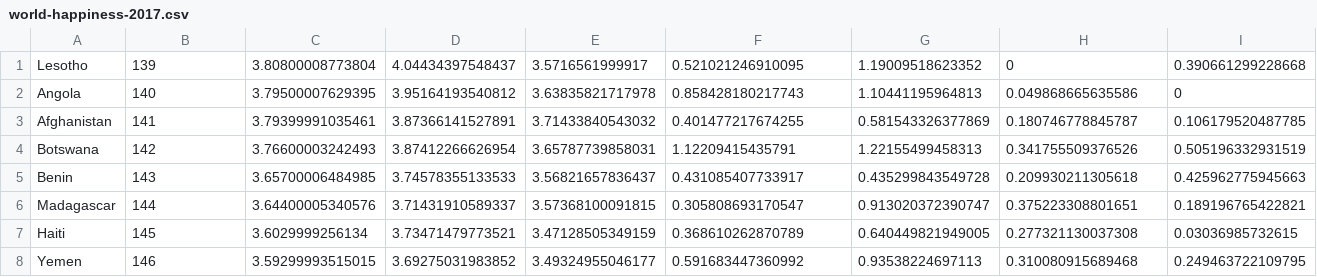
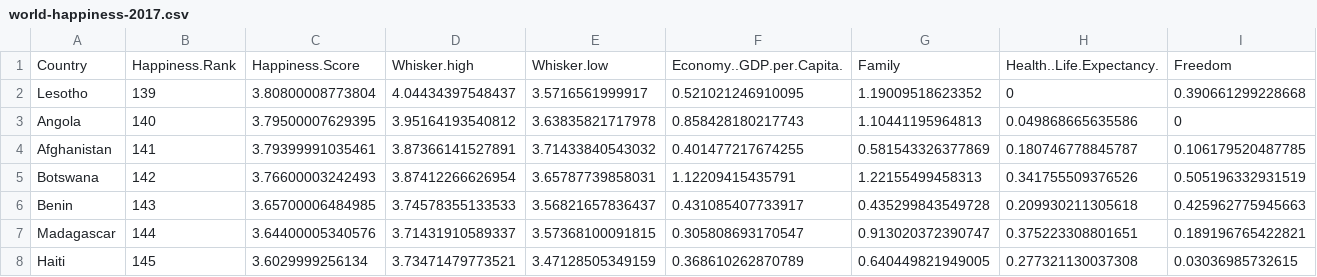
Before and after one commit to janamava/nacs_java, a CSV file: out/production/exercises/files/world-happiness-2017.csv, drawn as a sheet; only a part is shown; the shorter side is filled out with more unchanged rows; rows hold the shown columns only; the diff names each change by its address in the sheet, - before the commit and + after, or states it on an @@ line.

```diff
--- a/out/production/exercises/files/world-happiness-2017.csv
+++ b/out/production/exercises/files/world-happiness-2017.csv
+row 1: Country | Happiness.Rank | Happiness.Score | Whisker.high | Whisker.low | Economy..GDP.per.Capita. | Family | Health..Life.Expectancy. | Freedom
```
Also changed, not shown: src/files/world-happiness-2017.csv, 30 other files.
